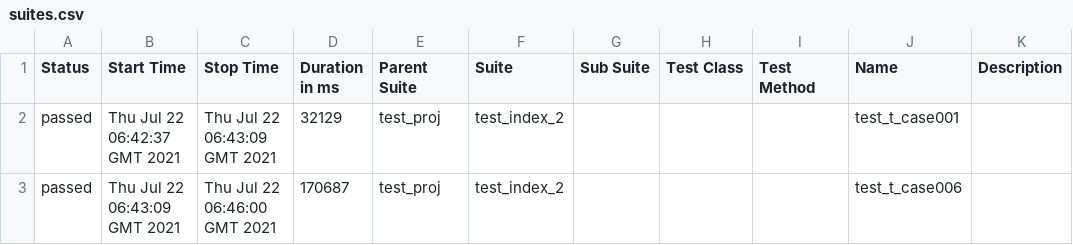
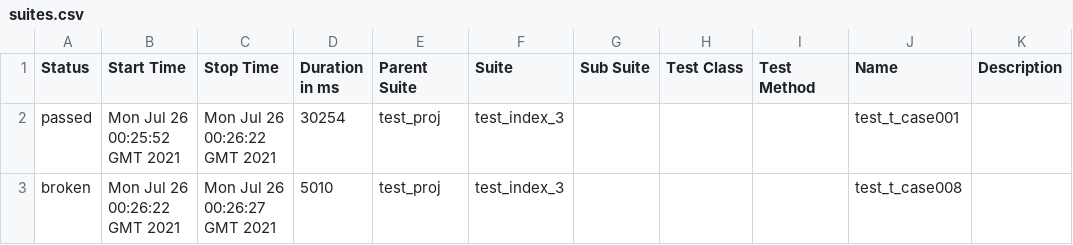
Before and after one commit to leeltib/conduit, a CSV file: 9/data/suites.csv, drawn as a sheet.

```diff
--- a/9/data/suites.csv
+++ b/9/data/suites.csv
@@ -1,3 +1,3 @@
 "Status","Start Time","Stop Time","Duration in ms","Parent Suite","Suite","Sub Suite","Test Class","Test Method","Name","Description"
-"passed","Thu Jul 22 06:42:37 GMT 2021","Thu Jul 22 06:43:09 GMT 2021","32129","test_proj","test_index_2","","","","test_t_case001",""
-"passed","Thu Jul 22 06:43:09 GMT 2021","Thu Jul 22 06:46:00 GMT 2021","170687","test_proj","test_index_2","","","","test_t_case006",""
+"passed","Mon Jul 26 00:25:52 GMT 2021","Mon Jul 26 00:26:22 GMT 2021","30254","test_proj","test_index_3","","","","test_t_case001",""
+"broken","Mon Jul 26 00:26:22 GMT 2021","Mon Jul 26 00:26:27 GMT 2021","5010","test_proj","test_index_3","","","","test_t_case008",""
```
Also changed, not shown: 36 other files.
